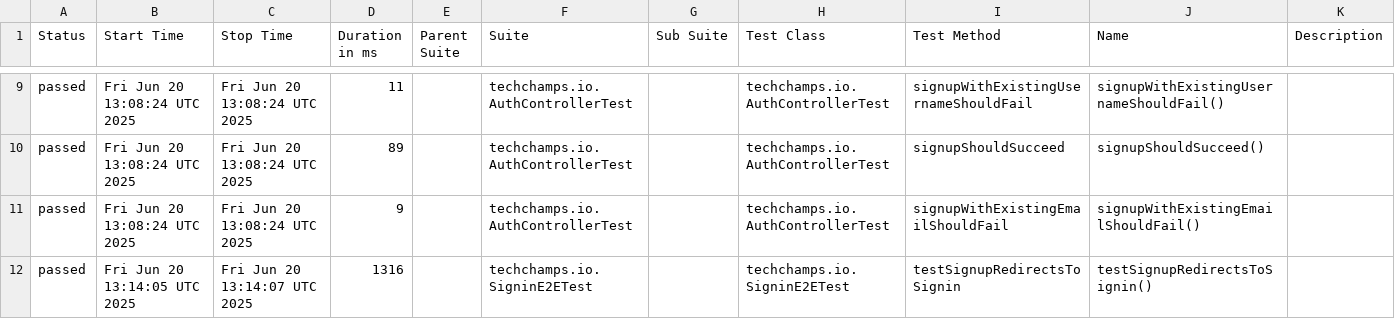
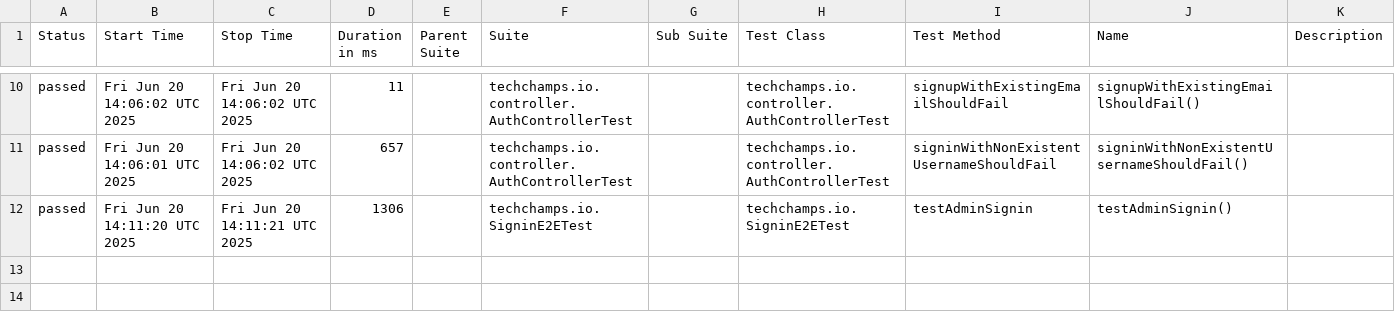
Before and after one commit to arjanassink1978/ai-test, a CSV file: data/suites.csv, drawn as a sheet; only a part is shown, gaps mark what is left out; the diff covers the shown part only.

```diff
--- a/data/suites.csv
+++ b/data/suites.csv
@@ -9,4 +10,3 @@
-"passed","Fri Jun 20 13:08:24 UTC 2025","Fri Jun 20 13:08:24 UTC 2025","11","","techchamps.io.AuthControllerTest","","techchamps.io.AuthControllerTest","signupWithExistingUsernameShouldFail","signupWithExistingUsernameShouldFail()",""
-"passed","Fri Jun 20 13:08:24 UTC 2025","Fri Jun 20 13:08:24 UTC 2025","89","","techchamps.io.AuthControllerTest","","techchamps.io.AuthControllerTest","signupShouldSucceed","signupShouldSucceed()",""
-"passed","Fri Jun 20 13:08:24 UTC 2025","Fri Jun 20 13:08:24 UTC 2025","9","","techchamps.io.AuthControllerTest","","techchamps.io.AuthControllerTest","signupWithExistingEmailShouldFail","signupWithExistingEmailShouldFail()",""
-"passed","Fri Jun 20 13:14:05 UTC 2025","Fri Jun 20 13:14:07 UTC 2025","1316","","techchamps.io.SigninE2ETest","","techchamps.io.SigninE2ETest","testSignupRedirectsToSignin","testSignupRedirectsToSignin()",""
+"passed","Fri Jun 20 14:06:02 UTC 2025","Fri Jun 20 14:06:02 UTC 2025","11","","techchamps.io.controller.AuthControllerTest","","techchamps.io.controller.AuthControllerTest","signupWithExistingEmailShouldFail","signupWithExistingEmailShouldFail()",""
+"passed","Fri Jun 20 14:06:01 UTC 2025","Fri Jun 20 14:06:02 UTC 2025","657","","techchamps.io.controller.AuthControllerTest","","techchamps.io.controller.AuthControllerTest","signinWithNonExistentUsernameShouldFail","signinWithNonExistentUsernameShouldFail()",""
+"passed","Fri Jun 20 14:11:20 UTC 2025","Fri Jun 20 14:11:21 UTC 2025","1306","","techchamps.io.SigninE2ETest","","techchamps.io.SigninE2ETest","testAdminSignin","testAdminSignin()",""
```
Also changed, not shown: 2 added rows, 1 removed row and 30 edited cells elsewhere in this file, 37 other files.
